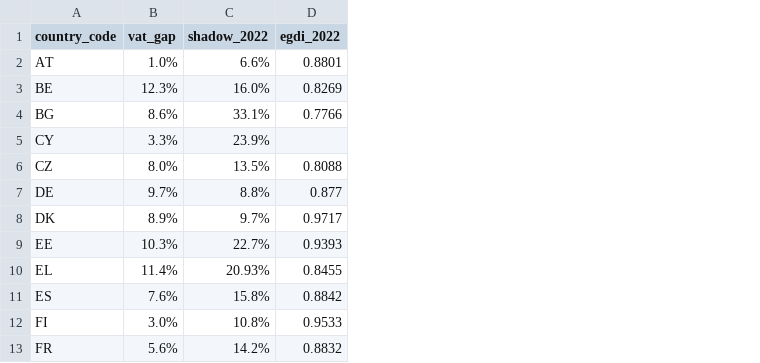
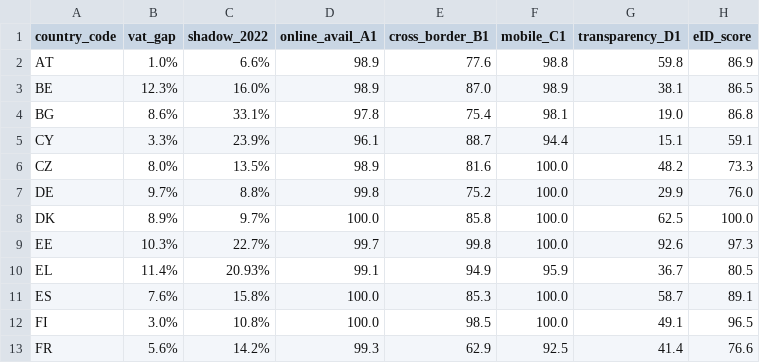
Before and after one commit to alexandraelenadumitrescu/VAT-Gap-in-EU-Countries, a CSV file: egdi.csv, drawn as a sheet; only a part is shown; removed rows and columns are numbered as before the commit, all else as after; the diff names each change by its address in the sheet, - before the commit and + after, or states it on an @@ line.

```diff
--- a/egdi.csv
+++ b/egdi.csv
-column D (egdi_2022), rows 2-13: 0.8801 | 0.8269 | 0.7766 |  | 0.8088 | 0.877 | 0.9717 | 0.9393 | 0.8455 | 0.8842 | 0.9533 | 0.8832
+column D (online_avail_A1), rows 2-13: 98.9 | 98.9 | 97.8 | 96.1 | 98.9 | 99.8 | 100.0 | 99.7 | 99.1 | 100.0 | 100.0 | 99.3
+column E (cross_border_B1), rows 2-13: 77.6 | 87.0 | 75.4 | 88.7 | 81.6 | 75.2 | 85.8 | 99.8 | 94.9 | 85.3 | 98.5 | 62.9
+column F (mobile_C1), rows 2-13: 98.8 | 98.9 | 98.1 | 94.4 | 100.0 | 100.0 | 100.0 | 100.0 | 95.9 | 100.0 | 100.0 | 92.5
+column G (transparency_D1), rows 2-13: 59.8 | 38.1 | 19.0 | 15.1 | 48.2 | 29.9 | 62.5 | 92.6 | 36.7 | 58.7 | 49.1 | 41.4
+column H (eID_score), rows 2-13: 86.9 | 86.5 | 86.8 | 59.1 | 73.3 | 76.0 | 100.0 | 97.3 | 80.5 | 89.1 | 96.5 | 76.6
```
Also changed, not shown: cross_2023.csv, 48 other files.
